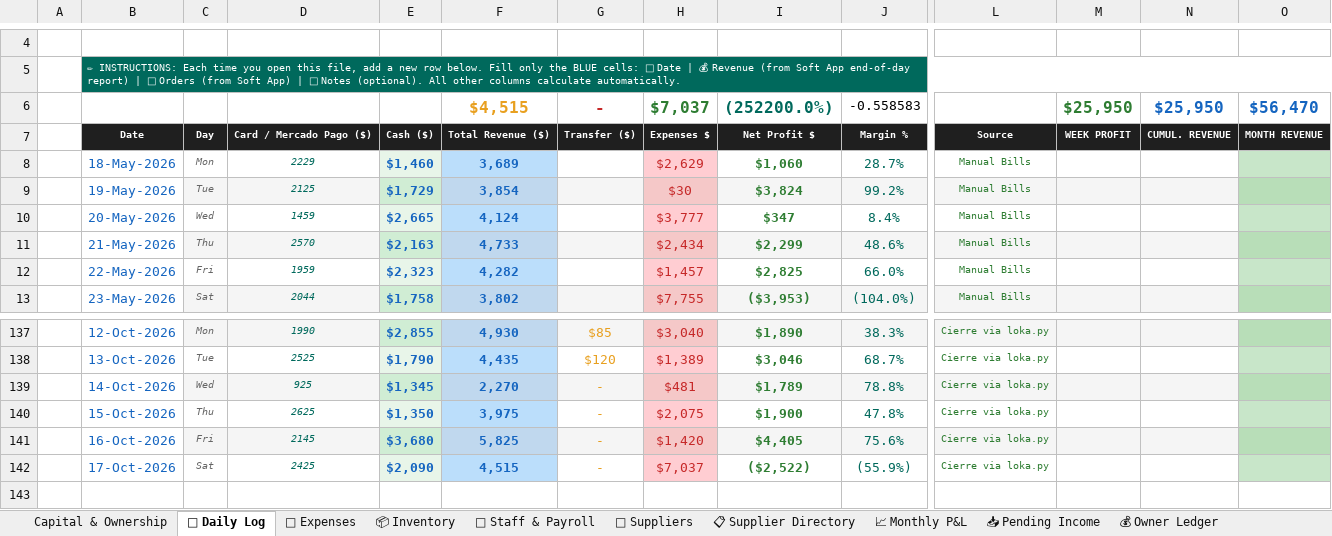
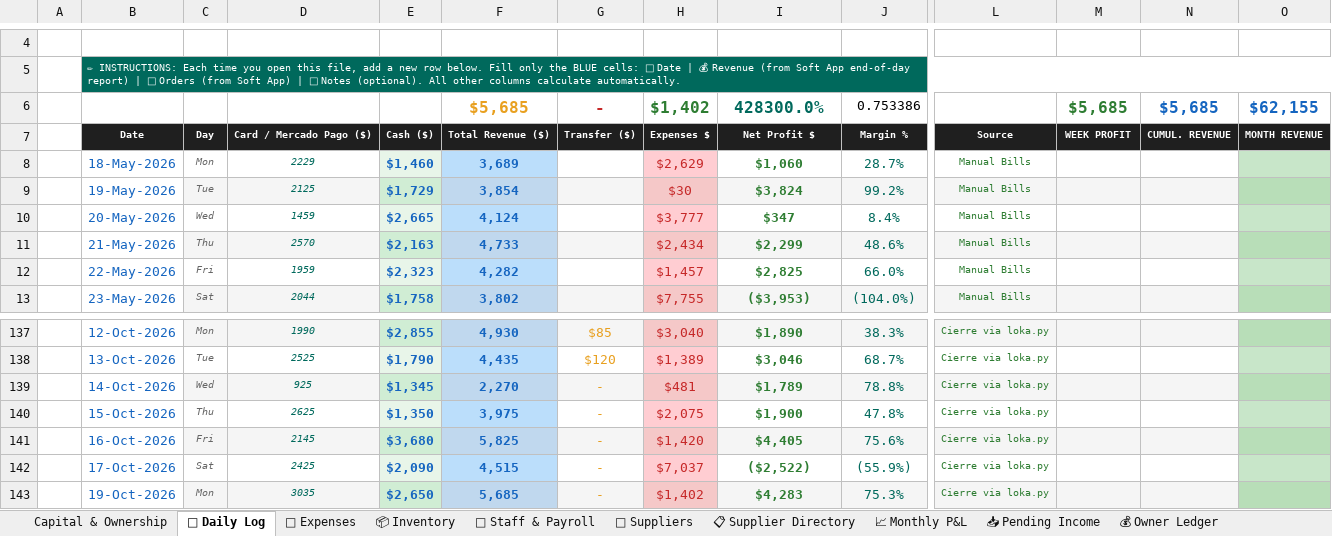
Before and after one commit to mirchimexico-coder/LOKA, an Excel workbook: LOKA_Restaurant_Manager.xlsx, sheet 📅 Daily Log, drawn as a sheet; only a part is shown, gaps mark what is left out; values as stored, in another font and other column widths than the file's, no borders; conditional formats not drawn; removed rows and columns are numbered as before the commit, all else as after; rows hold the shown columns only; the diff names each change by its address in the sheet, - before the commit and + after, or states it on an @@ line.

Commit message:
LOKA 21-Oct-2026 | EOD | day 2026-10-19: rev $5,685 exp $1,402 net $4,283 | bal vs capital $-10,139
Changed: LOKA_Restaurant_Manager.xlsx, dashboard.html, loka.py, today.txt
+ 3 backup/day file(s)

```diff
--- a/LOKA_Restaurant_Manager.xlsx (sheet 📅 Daily Log)
+++ b/LOKA_Restaurant_Manager.xlsx (sheet 📅 Daily Log)
-row 6:  |  |  |  |  | $4,515 | - | $7,037 | (252200.0%) | -0.558583 |  | $25,950 | $25,950 | $56,470
+row 6:  |  |  |  |  | $5,685 | - | $1,402 | 428300.0% | 0.753386 |  | $5,685 | $5,685 | $62,155
+row 143:  | 19-Oct-2026 | Mon | 3035 | $2,650 | 5,685 | - | $1,402 | $4,283 | 75.3% | Cierre via loka.py
```
Also changed, not shown: sheet 💸 Expenses, sheet 💰 Owner Ledger, sheet Capital & Ownership, sheet 📈 Monthly P&L, 6 other files.
